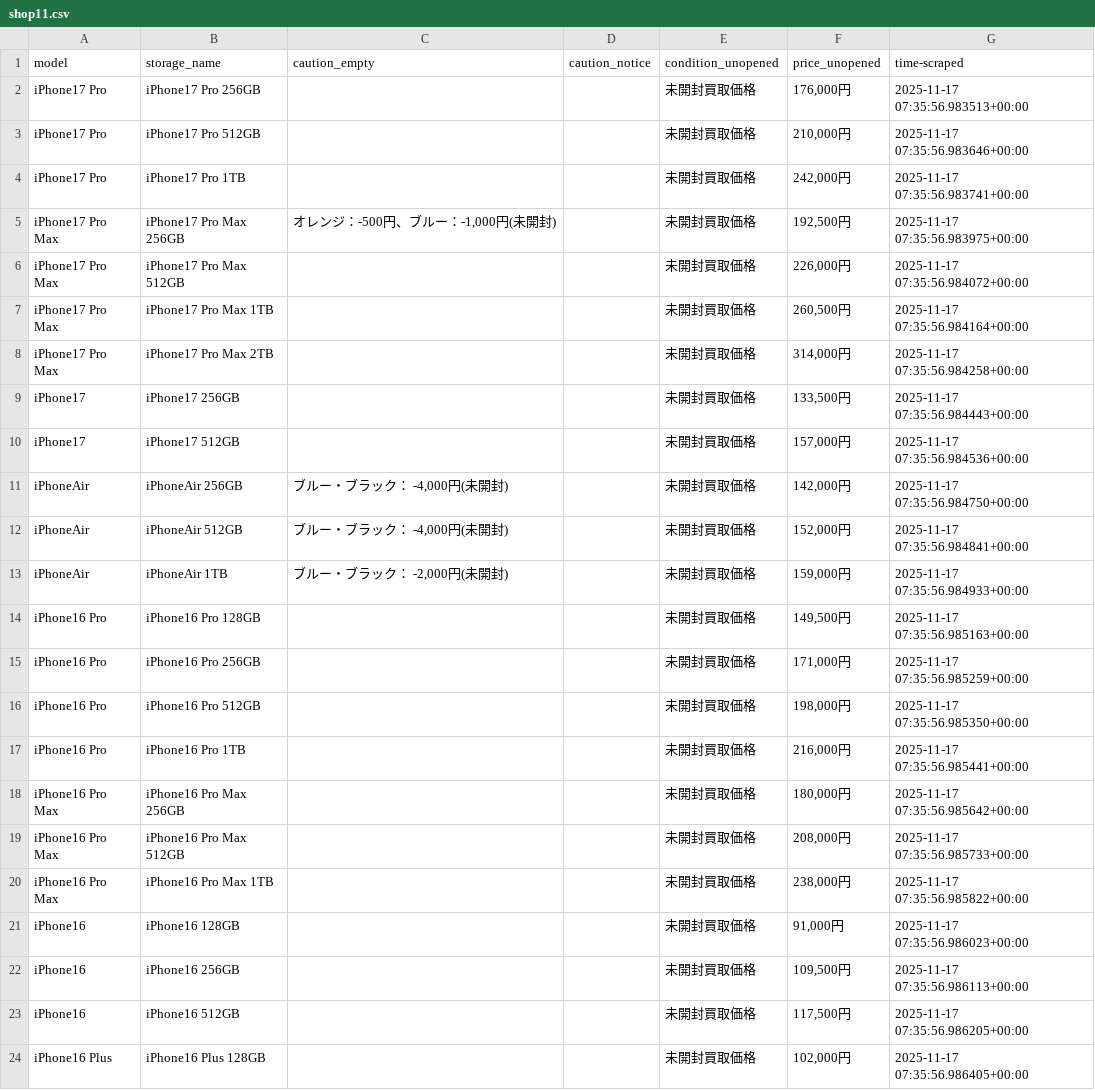
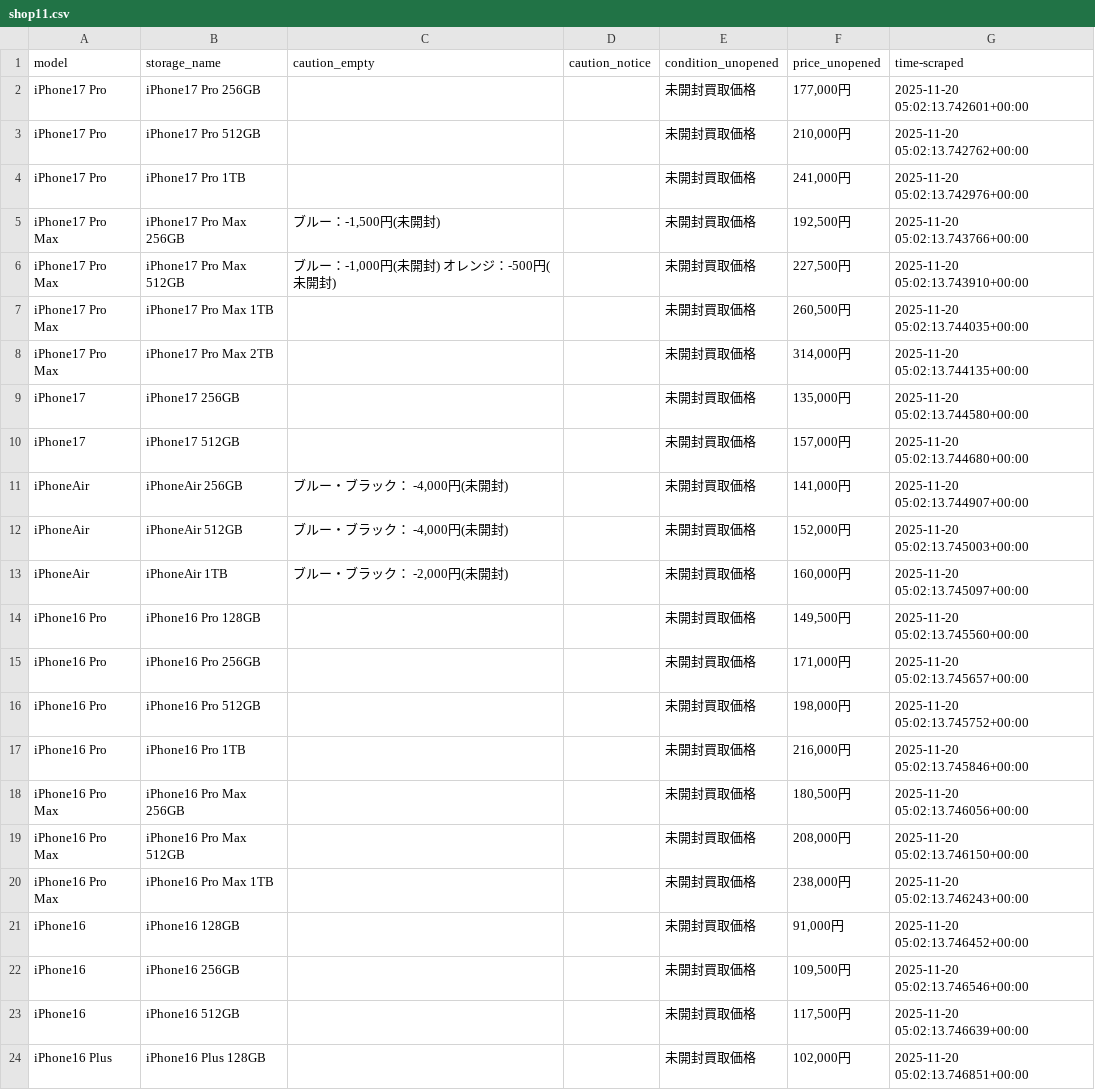
Before and after one commit to zhujiansamuel/YamagotiProjects, a CSV file: localdata/shop11.csv, drawn as a sheet; only a part is shown; the diff covers the shown part only.

```diff
--- a/localdata/shop11.csv
+++ b/localdata/shop11.csv
@@ -1,24 +1,24 @@
 model,storage_name,caution_empty,caution_notice,condition_unopened,price_unopened,time-scraped
-iPhone17 Pro,iPhone17 Pro 256GB,,,未開封買取価格,"176,000円",2025-11-17 07:35:56.983513+00:00
-iPhone17 Pro,iPhone17 Pro 512GB,,,未開封買取価格,"210,000円",2025-11-17 07:35:56.983646+00:00
-iPhone17 Pro,iPhone17 Pro 1TB,,,未開封買取価格,"242,000円",2025-11-17 07:35:56.983741+00:00
-iPhone17 Pro Max,iPhone17 Pro Max 256GB,"オレンジ：-500円、ブルー：-1,000円(未開封)",,未開封買取価格,"192,500円",2025-11-17 07:35:56.983975+00:00
-iPhone17 Pro Max,iPhone17 Pro Max 512GB,,,未開封買取価格,"226,000円",2025-11-17 07:35:56.984072+00:00
-iPhone17 Pro Max,iPhone17 Pro Max 1TB,,,未開封買取価格,"260,500円",2025-11-17 07:35:56.984164+00:00
-iPhone17 Pro Max,iPhone17 Pro Max 2TB,,,未開封買取価格,"314,000円",2025-11-17 07:35:56.984258+00:00
-iPhone17,iPhone17 256GB,,,未開封買取価格,"133,500円",2025-11-17 07:35:56.984443+00:00
-iPhone17,iPhone17 512GB,,,未開封買取価格,"157,000円",2025-11-17 07:35:56.984536+00:00
-iPhoneAir,iPhoneAir 256GB,"ブルー・ブラック： -4,000円(未開封)",,未開封買取価格,"142,000円",2025-11-17 07:35:56.984750+00:00
-iPhoneAir,iPhoneAir 512GB,"ブルー・ブラック： -4,000円(未開封)",,未開封買取価格,"152,000円",2025-11-17 07:35:56.984841+00:00
-iPhoneAir,iPhoneAir 1TB,"ブルー・ブラック： -2,000円(未開封)",,未開封買取価格,"159,000円",2025-11-17 07:35:56.984933+00:00
-iPhone16 Pro,iPhone16 Pro 128GB,,,未開封買取価格,"149,500円",2025-11-17 07:35:56.985163+00:00
-iPhone16 Pro,iPhone16 Pro 256GB,,,未開封買取価格,"171,000円",2025-11-17 07:35:56.985259+00:00
-iPhone16 Pro,iPhone16 Pro 512GB,,,未開封買取価格,"198,000円",2025-11-17 07:35:56.985350+00:00
-iPhone16 Pro,iPhone16 Pro 1TB,,,未開封買取価格,"216,000円",2025-11-17 07:35:56.985441+00:00
-iPhone16 Pro Max,iPhone16 Pro Max 256GB,,,未開封買取価格,"180,000円",2025-11-17 07:35:56.985642+00:00
-iPhone16 Pro Max,iPhone16 Pro Max 512GB,,,未開封買取価格,"208,000円",2025-11-17 07:35:56.985733+00:00
-iPhone16 Pro Max,iPhone16 Pro Max 1TB,,,未開封買取価格,"238,000円",2025-11-17 07:35:56.985822+00:00
-iPhone16,iPhone16 128GB,,,未開封買取価格,"91,000円",2025-11-17 07:35:56.986023+00:00
-iPhone16,iPhone16 256GB,,,未開封買取価格,"109,500円",2025-11-17 07:35:56.986113+00:00
-iPhone16,iPhone16 512GB,,,未開封買取価格,"117,500円",2025-11-17 07:35:56.986205+00:00
-iPhone16 Plus,iPhone16 Plus 128GB,,,未開封買取価格,"102,000円",2025-11-17 07:35:56.986405+00:00
+iPhone17 Pro,iPhone17 Pro 256GB,,,未開封買取価格,"177,000円",2025-11-20 05:02:13.742601+00:00
+iPhone17 Pro,iPhone17 Pro 512GB,,,未開封買取価格,"210,000円",2025-11-20 05:02:13.742762+00:00
+iPhone17 Pro,iPhone17 Pro 1TB,,,未開封買取価格,"241,000円",2025-11-20 05:02:13.742976+00:00
+iPhone17 Pro Max,iPhone17 Pro Max 256GB,"ブルー：-1,500円(未開封)",,未開封買取価格,"192,500円",2025-11-20 05:02:13.743766+00:00
+iPhone17 Pro Max,iPhone17 Pro Max 512GB,"ブルー：-1,000円(未開封) オレンジ：-500円(未開封)",,未開封買取価格,"227,500円",2025-11-20 05:02:13.743910+00:00
+iPhone17 Pro Max,iPhone17 Pro Max 1TB,,,未開封買取価格,"260,500円",2025-11-20 05:02:13.744035+00:00
+iPhone17 Pro Max,iPhone17 Pro Max 2TB,,,未開封買取価格,"314,000円",2025-11-20 05:02:13.744135+00:00
+iPhone17,iPhone17 256GB,,,未開封買取価格,"135,000円",2025-11-20 05:02:13.744580+00:00
+iPhone17,iPhone17 512GB,,,未開封買取価格,"157,000円",2025-11-20 05:02:13.744680+00:00
+iPhoneAir,iPhoneAir 256GB,"ブルー・ブラック： -4,000円(未開封)",,未開封買取価格,"141,000円",2025-11-20 05:02:13.744907+00:00
+iPhoneAir,iPhoneAir 512GB,"ブルー・ブラック： -4,000円(未開封)",,未開封買取価格,"152,000円",2025-11-20 05:02:13.745003+00:00
+iPhoneAir,iPhoneAir 1TB,"ブルー・ブラック： -2,000円(未開封)",,未開封買取価格,"160,000円",2025-11-20 05:02:13.745097+00:00
+iPhone16 Pro,iPhone16 Pro 128GB,,,未開封買取価格,"149,500円",2025-11-20 05:02:13.745560+00:00
+iPhone16 Pro,iPhone16 Pro 256GB,,,未開封買取価格,"171,000円",2025-11-20 05:02:13.745657+00:00
+iPhone16 Pro,iPhone16 Pro 512GB,,,未開封買取価格,"198,000円",2025-11-20 05:02:13.745752+00:00
+iPhone16 Pro,iPhone16 Pro 1TB,,,未開封買取価格,"216,000円",2025-11-20 05:02:13.745846+00:00
+iPhone16 Pro Max,iPhone16 Pro Max 256GB,,,未開封買取価格,"180,500円",2025-11-20 05:02:13.746056+00:00
+iPhone16 Pro Max,iPhone16 Pro Max 512GB,,,未開封買取価格,"208,000円",2025-11-20 05:02:13.746150+00:00
+iPhone16 Pro Max,iPhone16 Pro Max 1TB,,,未開封買取価格,"238,000円",2025-11-20 05:02:13.746243+00:00
+iPhone16,iPhone16 128GB,,,未開封買取価格,"91,000円",2025-11-20 05:02:13.746452+00:00
+iPhone16,iPhone16 256GB,,,未開封買取価格,"109,500円",2025-11-20 05:02:13.746546+00:00
+iPhone16,iPhone16 512GB,,,未開封買取価格,"117,500円",2025-11-20 05:02:13.746639+00:00
+iPhone16 Plus,iPhone16 Plus 128GB,,,未開封買取価格,"102,000円",2025-11-20 05:02:13.746851+00:00
```
Also changed, not shown: 97 edited cells elsewhere in this file, 5 other files.
